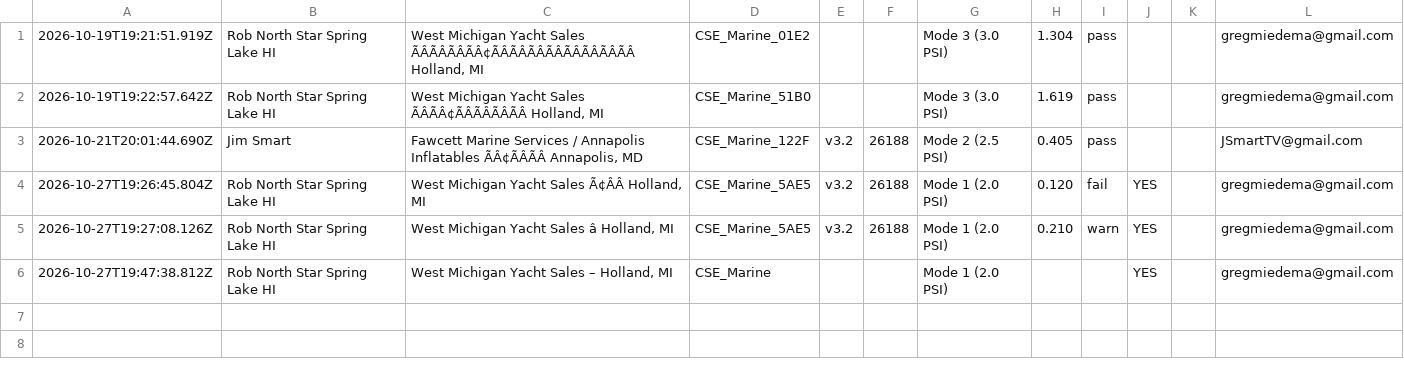
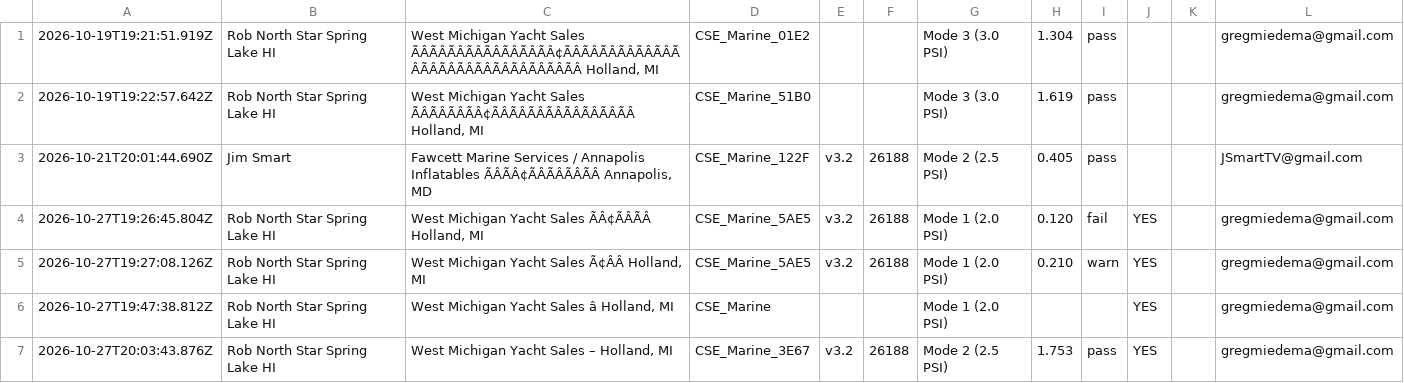
Before and after one commit to gmiedema-cse/cse-log-receiver-, a CSV file: registrations/registrations.csv, drawn as a sheet; the diff names each change by its address in the sheet, - before the commit and + after, or states it on an @@ line.

Commit message:
Registration: 2026-10-27T20:03:43.876Z

```diff
--- a/registrations/registrations.csv
+++ b/registrations/registrations.csv
-C1: …Yacht Sales ÃÂÃÂÃÂÃÂ¢ÃÂÃÂÃÂÃÂÃÂÃÂÃÂÃÂ Holland, MI
+C1: …Yacht Sales ÃÂÃÂÃÂÃÂÃÂÃÂÃÂÃÂ¢ÃÂÃÂÃÂÃÂÃÂÃÂÃÂÃÂÃÂÃÂÃÂÃÂÃÂÃÂÃÂÃÂ Holland, MI
-C2: …Yacht Sales ÃÂÃÂ¢ÃÂÃÂÃÂÃÂ Holland, MI
+C2: …Yacht Sales ÃÂÃÂÃÂÃÂ¢ÃÂÃÂÃÂÃÂÃÂÃÂÃÂÃÂ Holland, MI
-C3: …Annapolis Inflatables ÃÂ¢ÃÂÃÂ Annapolis, MD
+C3: …Annapolis Inflatables ÃÂÃÂ¢ÃÂÃÂÃÂÃÂ Annapolis, MD
-C4: West Michigan Yacht Sales Ã¢ÂÂ Holland, MI
+C4: West Michigan Yacht Sales ÃÂ¢ÃÂÃÂ Holland, MI
-C5: West Michigan Yacht Sales â Holland, MI
+C5: West Michigan Yacht Sales Ã¢ÂÂ Holland, MI
-C6: West Michigan Yacht Sales – Holland, MI
+C6: West Michigan Yacht Sales â Holland, MI
+row 7: 2026-10-27T20:03:43.876Z | Rob North Star Spring Lake HI | West Michigan Yacht Sales – Holland, MI | CSE_Marine_3E67 | v3.2 | 26188 | Mode 2 (2.5 PSI) | 1.753 | pass | YES |  | gregmiedema@gmail.com
```
